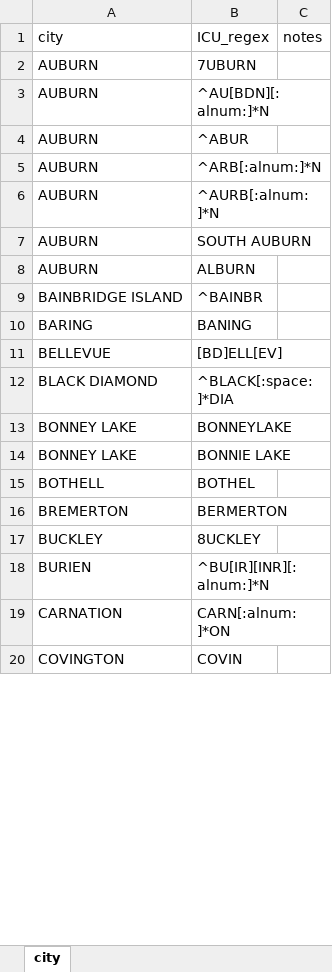
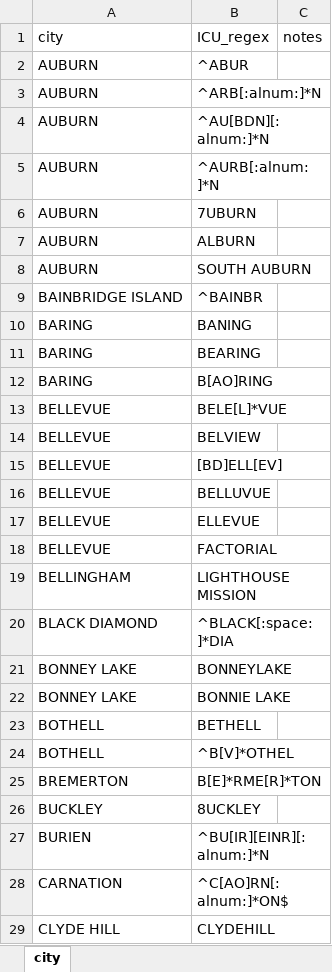
Before and after one commit to PHSKC-APDE/claims_data, an Excel workbook: eligibility cleanup/City Lookup.xlsx, sheet city, drawn as a sheet; only a part is shown; the shorter side is filled out with more unchanged rows; values as stored, in another font and other column widths than the file's, no borders; addresses are those after the commit; the diff covers the shown part only; the diff names each change by its address in the sheet, - before the commit and + after, or states it on an @@ line.

```diff
--- a/eligibility cleanup/City Lookup.xlsx (sheet city)
+++ b/eligibility cleanup/City Lookup.xlsx (sheet city)
@@ row 3 moved to row 4: AUBURN @@
@@ row 2 moved to row 6: AUBURN @@
@@ row 8 moved to row 7: AUBURN @@
+row 11: BARING | BEARING
+row 12: BARING | B[AO]RING
+row 13: BELLEVUE | BELE[L]*VUE
+row 14: BELLEVUE | BELVIEW
+row 16: BELLEVUE | BELLUVUE
+row 17: BELLEVUE | ELLEVUE
+row 18: BELLEVUE | FACTORIAL
+row 19: BELLINGHAM | LIGHTHOUSE MISSION
-B23: BOTHEL
+B23: BETHELL
+row 24: BOTHELL | ^B[V]*OTHEL
-B25: BERMERTON
+B25: B[E]*RME[R]*TON
-B27: ^BU[IR][INR][:alnum:]*N
+B27: ^BU[IR][EINR][:alnum:]*N
-B28: CARN[:alnum:]*ON
+B28: ^C[AO]RN[:alnum:]*ON$
@@ row 22 moved to row 29: CLYDE HILL @@
```
Also changed, not shown: 64 added rows, 5 removed rows, 14 moved rows and 10 edited cells elsewhere in this sheet, 3 other files.
